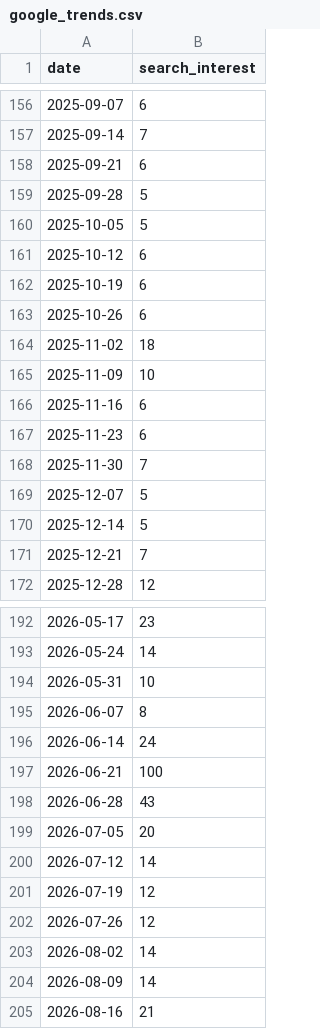
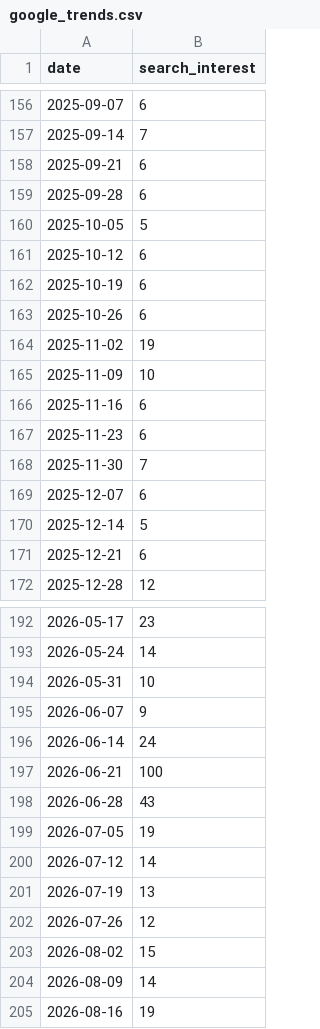
Before and after one commit to EdenK28/gta6-marketing-teardown, a CSV file: data/google_trends.csv, drawn as a sheet; only a part is shown, gaps mark what is left out; the diff covers the shown part only.

```diff
--- a/data/google_trends.csv
+++ b/data/google_trends.csv
@@ -158,3 +158,3 @@ date,search_interest
 2025-09-21,6
-2025-09-28,5
+2025-09-28,6
 2025-10-05,5
@@ -163,3 +163,3 @@ date,search_interest
 2025-10-26,6
-2025-11-02,18
+2025-11-02,19
 2025-11-09,10
@@ -168,5 +168,5 @@ date,search_interest
 2025-11-30,7
-2025-12-07,5
+2025-12-07,6
 2025-12-14,5
-2025-12-21,7
+2025-12-21,6
 2025-12-28,12
@@ -194,3 +194,3 @@ date,search_interest
 2026-05-31,10
-2026-06-07,8
+2026-06-07,9
 2026-06-14,24
@@ -198,8 +198,8 @@ date,search_interest
 2026-06-28,43
-2026-07-05,20
+2026-07-05,19
 2026-07-12,14
-2026-07-19,12
+2026-07-19,13
 2026-07-26,12
-2026-08-02,14
+2026-08-02,15
 2026-08-09,14
-2026-08-16,21
+2026-08-16,19
```
Also changed, not shown: 18 edited cells elsewhere in this file, data/mentions.csv, data/wikipedia_pageviews.csv.
